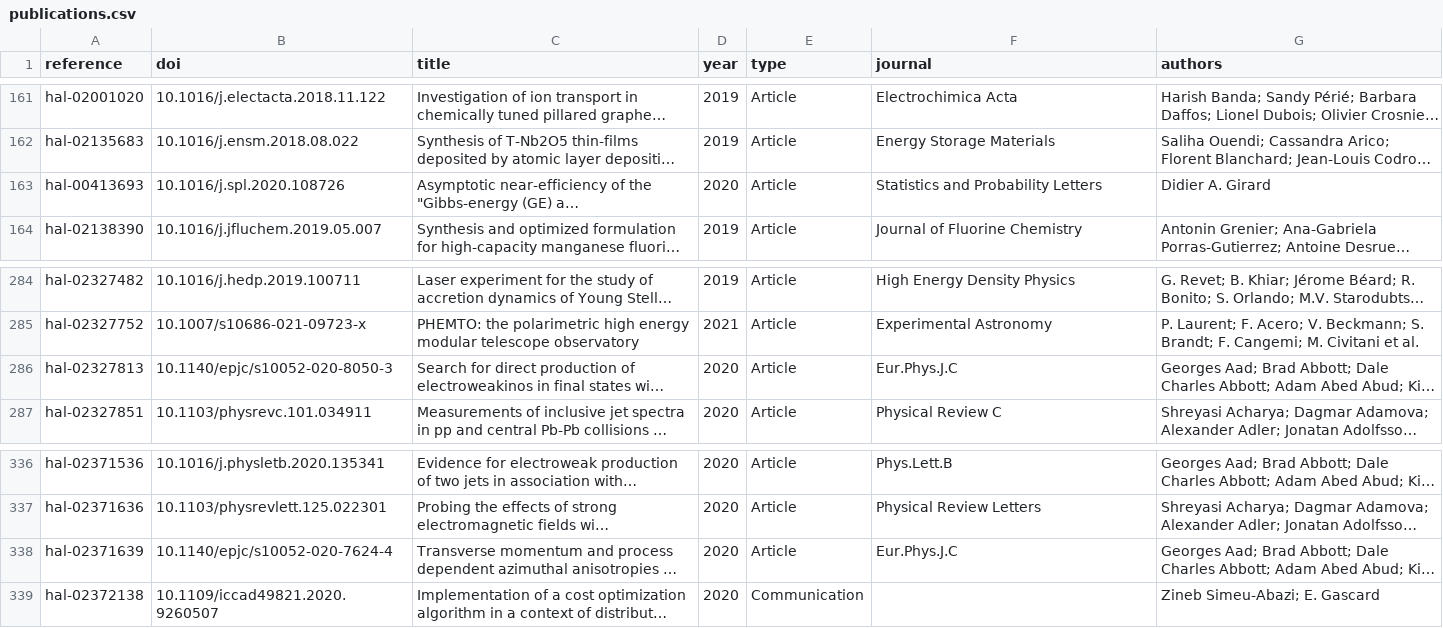
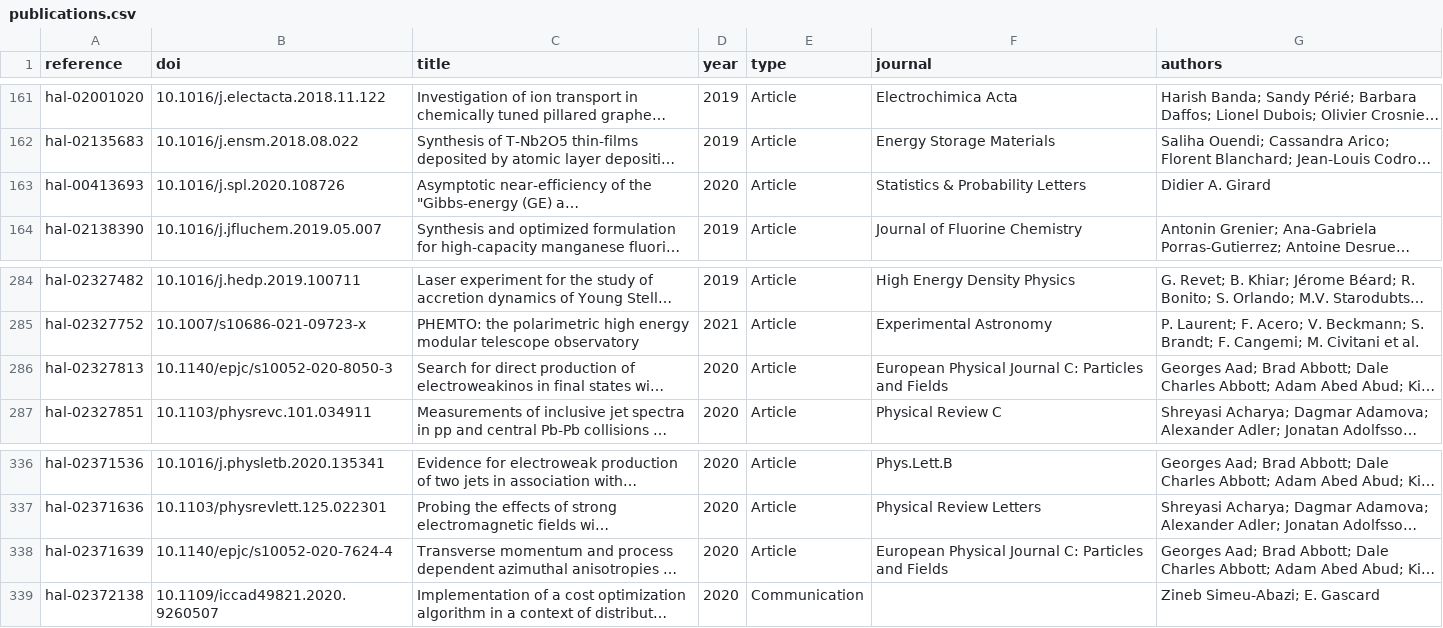
Before and after one commit to berch-t/uga-dashboard, a CSV file: data/internal/publications.csv, drawn as a sheet; only a part is shown, gaps mark what is left out; long unchanged cells end in …; the diff names each change by its address in the sheet, - before the commit and + after, or states it on an @@ line.

```diff
--- a/data/internal/publications.csv
+++ b/data/internal/publications.csv
-F163 (journal): Statistics and Probability Letters
+F163 (journal): Statistics & Probability Letters
-F286 (journal): Eur.Phys.J.C
+F286 (journal): European Physical Journal C: Particles and Fields
-F338 (journal): Eur.Phys.J.C
+F338 (journal): European Physical Journal C: Particles and Fields
```
Also changed, not shown: 10 other files.
